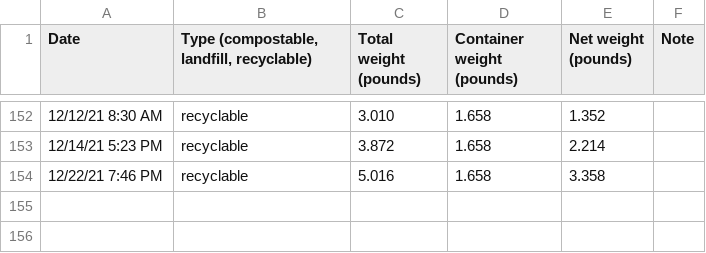
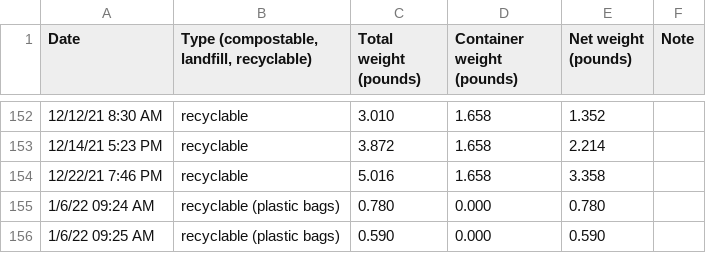
Before and after one commit to markoleszczak/markoleszczak.com, a CSV file: data/waste-recyclables.csv, drawn as a sheet; only a part is shown, gaps mark what is left out.

Commit message:
Update waste-recyclables.csv

```diff
--- a/data/waste-recyclables.csv
+++ b/data/waste-recyclables.csv
@@ -154 +154,3 @@ Date,"Type (compostable, landfill, recyclable)",Total weight (pounds),Container
 12/22/21 7:46 PM,recyclable,5.016,1.658,3.358,
+1/6/22 09:24 AM,recyclable (plastic bags),0.780,0.000,0.780,
+1/6/22 09:25 AM,recyclable (plastic bags),0.590,0.000,0.590,
```
